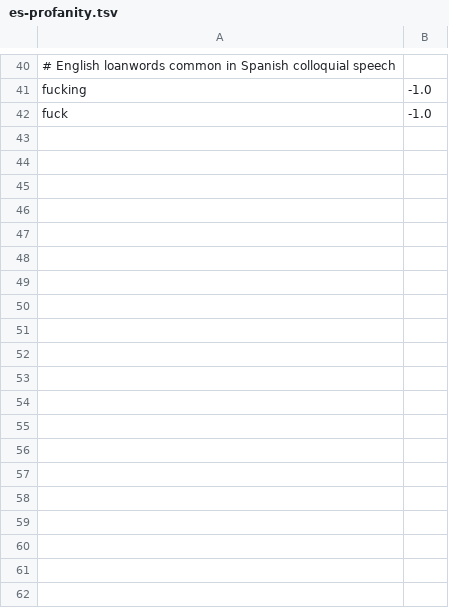
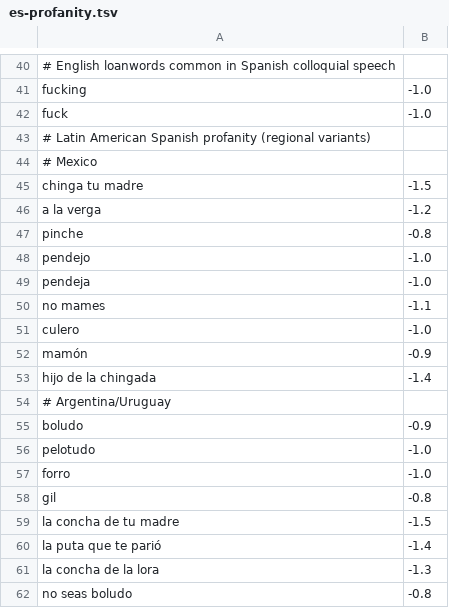
Before and after one commit to frr149/SentimentKit, a TSV file: Sources/SentimentKit/Resources/dictionaries/es-profanity.tsv, drawn as a sheet; only a part is shown, gaps mark what is left out; the diff covers the shown part only; the diff names each change by its address in the sheet, - before the commit and + after, or states it on an @@ line.

Commit message:
feat(es): add Latin American Spanish expressions (PROD-733)
Profanity:
- Mexico: chinga tu madre, a la verga, pinche, pendejo, no mames, culero...
- Argentina/Uruguay: boludo, pelotudo, forro, gil, la concha de la lora...
- Colombia: hijueputa, jueputa, gonorrea, malparido
- Chile: weón, huevón, conchetumadre, sacowea, aweonao, weá, la ctm
- Venezuela: mamagüevo
- Peru: cojudo, conchesumadre
- Chat abbreviations: ctm, hdp, ptm, qliao

Frustration:
- qué cagada, esto es una cagada, vale verga, me tiene hasta la madre...

Positive (cultural):
- de poca madre, está con madre, está de huevos

Fixes duplicate 'ctm' entry that was causing test failure.

```diff
--- a/Sources/SentimentKit/Resources/dictionaries/es-profanity.tsv
+++ b/Sources/SentimentKit/Resources/dictionaries/es-profanity.tsv
+row 43: # Latin American Spanish profanity (regional variants)
+row 44: # Mexico
+row 45: chinga tu madre | -1.5
+row 46: a la verga | -1.2
+row 47: pinche | -0.8
+row 48: pendejo | -1.0
+row 49: pendeja | -1.0
+row 50: no mames | -1.1
+row 51: culero | -1.0
+row 52: mamón | -0.9
+row 53: hijo de la chingada | -1.4
+row 54: # Argentina/Uruguay
+row 55: boludo | -0.9
+row 56: pelotudo | -1.0
+row 57: forro | -1.0
+row 58: gil | -0.8
+row 59: la concha de tu madre | -1.5
+row 60: la puta que te parió | -1.4
+row 61: la concha de la lora | -1.3
+row 62: no seas boludo | -0.8
```
Also changed, not shown: 24 added rows elsewhere in this file, Sources/SentimentKit/Resources/dictionaries/es-frustration.tsv, Sources/SentimentKit/Resources/dictionaries/es-positive.tsv, 1 other file.
